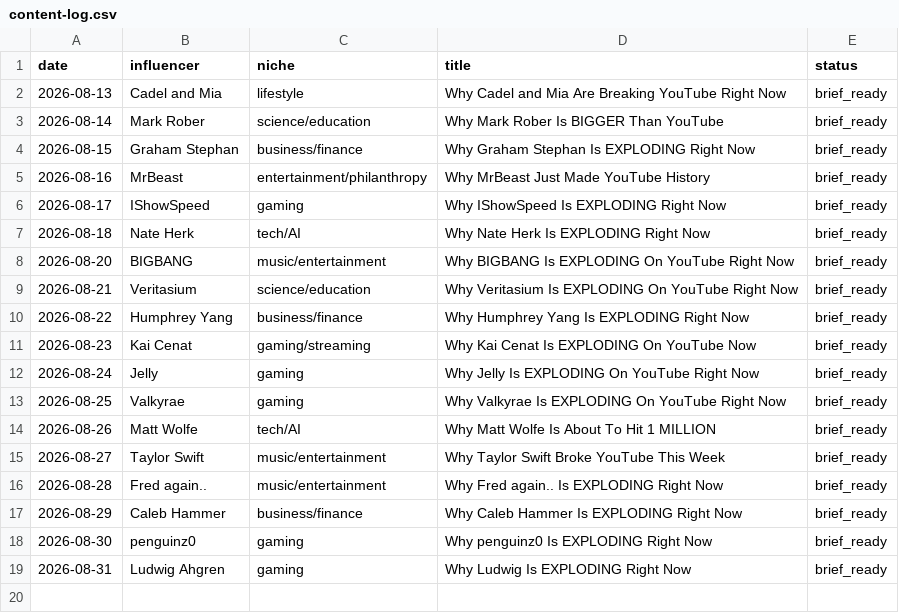
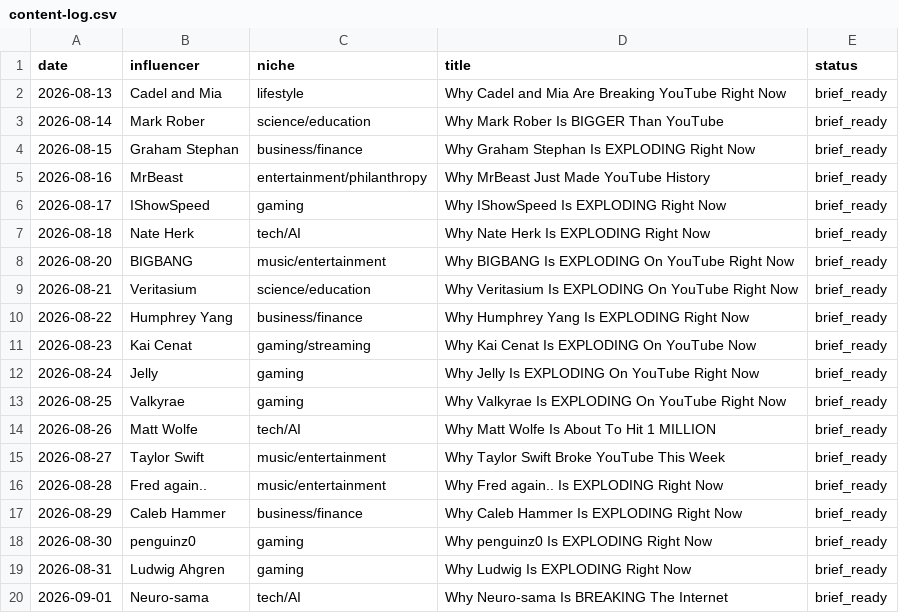
Before and after one commit to bbmw96/bbmw0-technologies, a CSV file: content/bbm0902/content-log.csv, drawn as a sheet.

```diff
--- a/content/bbm0902/content-log.csv
+++ b/content/bbm0902/content-log.csv
@@ -19 +19,2 @@ date,influencer,niche,title,status
 2026-08-31,Ludwig Ahgren,gaming,Why Ludwig Is EXPLODING Right Now,brief_ready
+2026-09-01,Neuro-sama,tech/AI,Why Neuro-sama Is BREAKING The Internet,brief_ready
```
Also changed, not shown: 1 other file.
